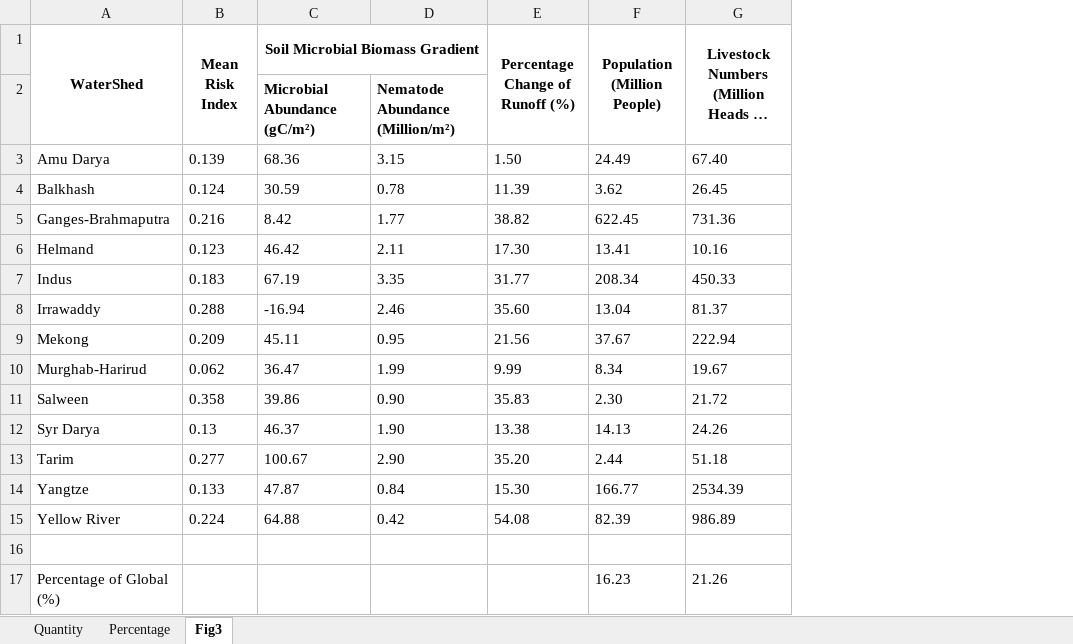
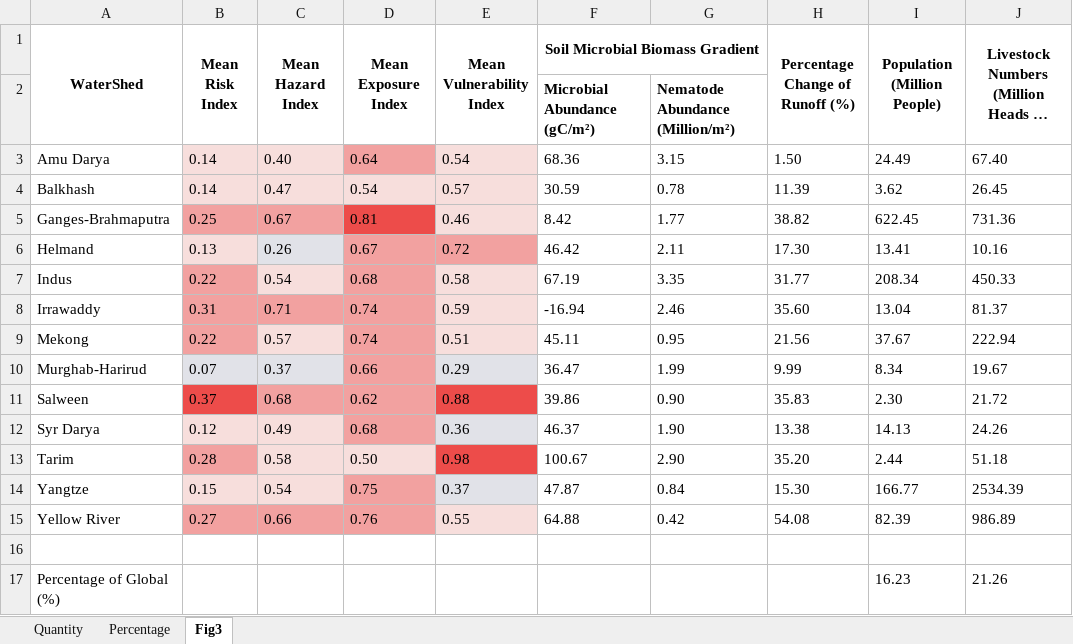
Before and after one commit to sdKevin/Program, an Excel workbook: 6_DrawFigure/Fig3_OutputTable/ImplicationResearch.xlsx, sheet Fig3, drawn as a sheet; only a part is shown; long unchanged cells end in …; values as stored, in another font and other column widths than the file's, no borders; the diff names each change by its address in the sheet, - before the commit and + after, or states it on an @@ line.

Commit message:
Fig3_Table

```diff
--- a/6_DrawFigure/Fig3_OutputTable/ImplicationResearch.xlsx (sheet Fig3)
+++ b/6_DrawFigure/Fig3_OutputTable/ImplicationResearch.xlsx (sheet Fig3)
+column C (Mean Hazard Index), rows 3-15: 0.40 | 0.47 | 0.67 | 0.26 | 0.54 | 0.71 | 0.57 | 0.37 | 0.68 | 0.49 | 0.58 | 0.54 | 0.66
+column D (Mean Exposure Index), rows 3-15: 0.64 | 0.54 | 0.81 | 0.67 | 0.68 | 0.74 | 0.74 | 0.66 | 0.62 | 0.68 | 0.50 | 0.75 | 0.76
+column E (Mean Vulnerability Index), rows 3-15: 0.54 | 0.57 | 0.46 | 0.72 | 0.58 | 0.59 | 0.51 | 0.29 | 0.88 | 0.36 | 0.98 | 0.37 | 0.55
-B3 (Mean Risk Index): 0.139
+B3 (Mean Risk Index): 0.14
-B3:B4 fill: none
+B3:B4 fill: #F7DEDC
-B4 (Mean Risk Index): 0.124
+B4 (Mean Risk Index): 0.14
-B5 (Mean Risk Index): 0.216
+B5 (Mean Risk Index): 0.25
-B5 fill: none
+B5 fill: #F2A1A0
-B6 (Mean Risk Index): 0.123
+B6 (Mean Risk Index): 0.13
-B6 fill: none
+B6 fill: #F7DEDC
-B7 (Mean Risk Index): 0.183
+B7 (Mean Risk Index): 0.22
-B7:B9 fill: none
+B7:B9 fill: #F2A1A0
-B8 (Mean Risk Index): 0.288
+B8 (Mean Risk Index): 0.31
-B9 (Mean Risk Index): 0.209
+B9 (Mean Risk Index): 0.22
-B10 (Mean Risk Index): 0.062
+B10 (Mean Risk Index): 0.07
-B10 fill: none
+B10 fill: #E1E2E8
-B11 (Mean Risk Index): 0.358
+B11 (Mean Risk Index): 0.37
-B11 fill: none
+B11 fill: #ED4C4A
-B12 (Mean Risk Index): 0.13
+B12 (Mean Risk Index): 0.12
-B12 fill: none
+B12 fill: #F7DEDC
-B13 (Mean Risk Index): 0.277
+B13 (Mean Risk Index): 0.28
-B13 fill: none
+B13 fill: #F2A1A0
-B14 (Mean Risk Index): 0.133
+B14 (Mean Risk Index): 0.15
-B14 fill: none
+B14 fill: #F7DEDC
-B15 (Mean Risk Index): 0.224
+B15 (Mean Risk Index): 0.27
-B15 fill: none
+B15 fill: #F2A1A0
```
Also changed, not shown: 1 other file.
